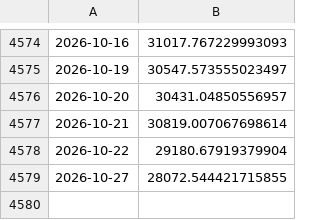
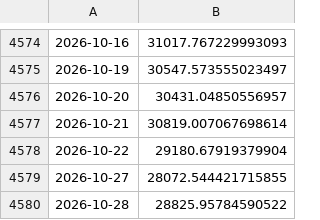
Before and after one commit to x810602x-bot/trade-dashboard, a CSV file: strategy2026_native/nav.csv, drawn as a sheet; only a part is shown, gaps mark what is left out; the diff names each change by its address in the sheet, - before the commit and + after, or states it on an @@ line.

```diff
--- a/strategy2026_native/nav.csv
+++ b/strategy2026_native/nav.csv
+row 4580: 2026-10-28 | 28825.95784590522
```
Also changed, not shown: strategy2026_native/trades.csv, watch2_native/nav.csv, 11 other files.
